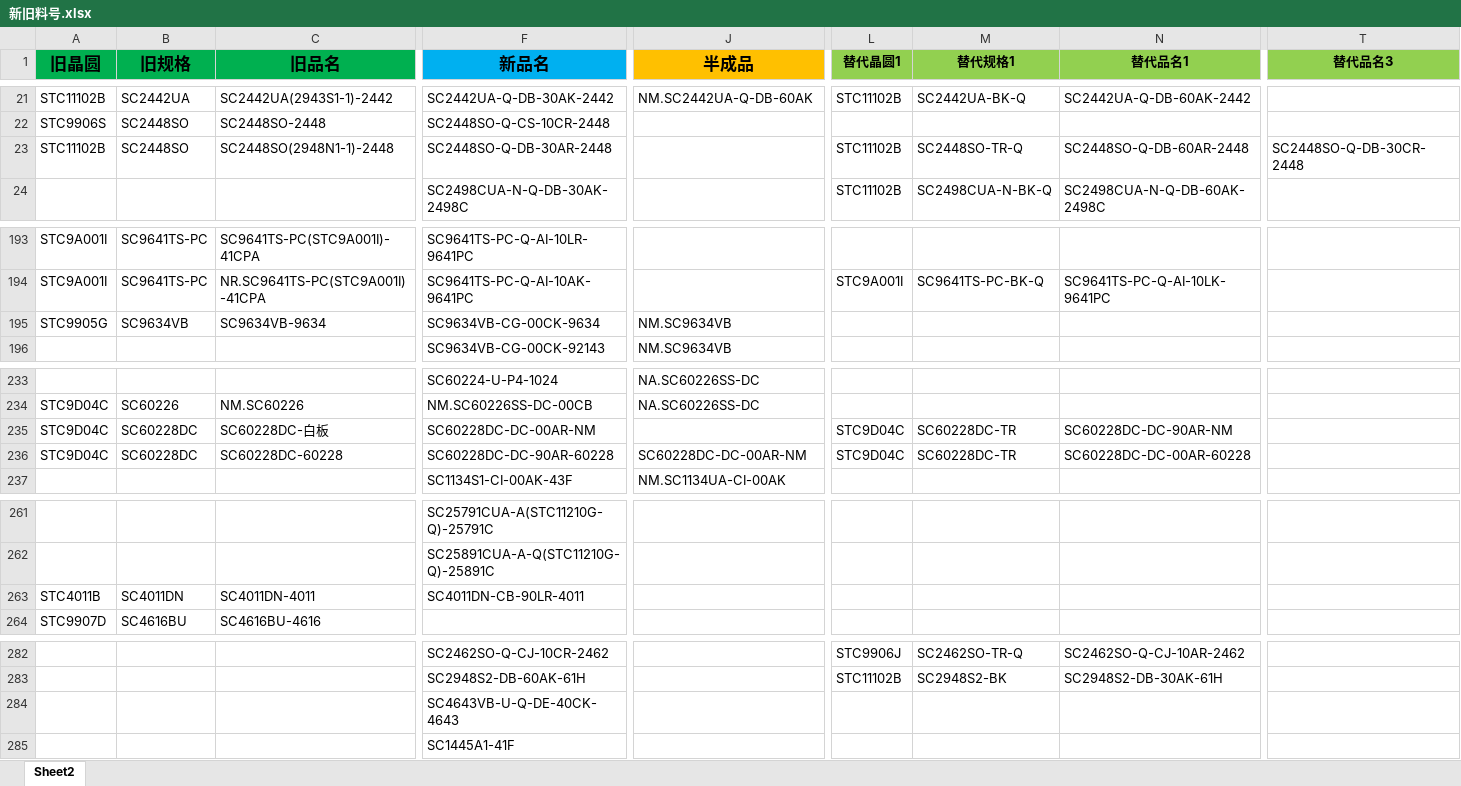
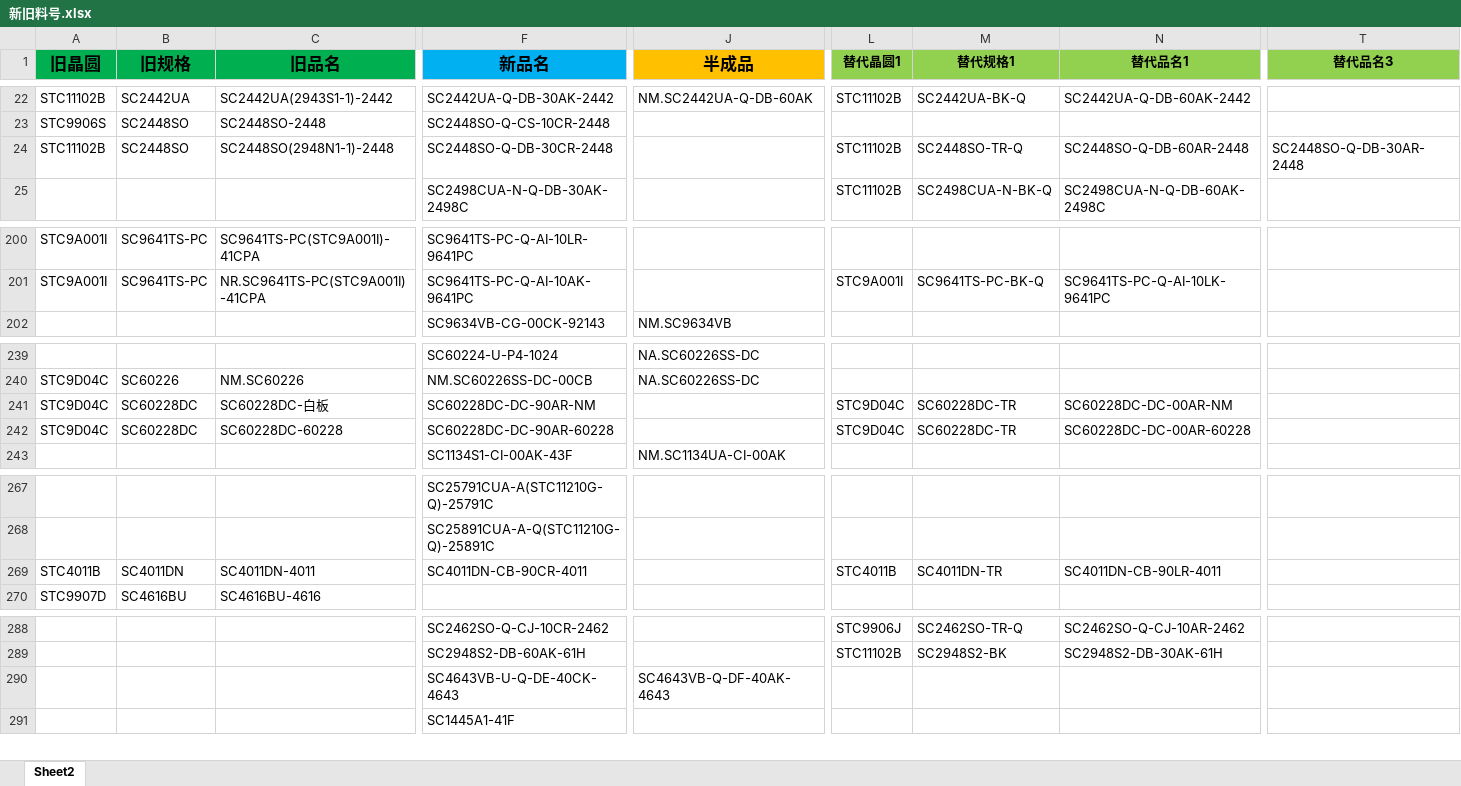
Before and after one commit to TTTriste06/operation_planning-, an Excel workbook: 新旧料号.xlsx, sheet Sheet2, drawn as a sheet; only a part is shown, gaps mark what is left out; values as stored, in another font and other column widths than the file's, no borders; conditional formats not drawn; removed rows and columns are numbered as before the commit, all else as after; rows hold the shown columns only; the diff covers the shown part only; the diff names each change by its address in the sheet, - before the commit and + after, or states it on an @@ line.

```diff
--- a/新旧料号.xlsx (sheet Sheet2)
+++ b/新旧料号.xlsx (sheet Sheet2)
-F24 (新品名): SC2448SO-Q-DB-30AR-2448
+F24 (新品名): SC2448SO-Q-DB-30CR-2448
-T24 (替代品名3): SC2448SO-Q-DB-30CR-2448
+T24 (替代品名3): SC2448SO-Q-DB-30AR-2448
-row 195: STC9905G | SC9634VB | SC9634VB-9634 | SC9634VB-CG-00CK-9634 | NM.SC9634VB
-F241 (新品名): SC60228DC-DC-00AR-NM
+F241 (新品名): SC60228DC-DC-90AR-NM
-N241 (替代品名1): SC60228DC-DC-90AR-NM
+N241 (替代品名1): SC60228DC-DC-00AR-NM
-J242 (半成品): SC60228DC-DC-00AR-NM
+J242 (半成品): (empty)
-F269 (新品名): SC4011DN-CB-90LR-4011
+F269 (新品名): SC4011DN-CB-90CR-4011
-L269 (替代晶圆1): (empty)
+L269 (替代晶圆1): STC4011B
-M269 (替代规格1): (empty)
+M269 (替代规格1): SC4011DN-TR
-N269 (替代品名1): (empty)
+N269 (替代品名1): SC4011DN-CB-90LR-4011
-J290 (半成品): (empty)
+J290 (半成品): SC4643VB-Q-DF-40AK-4643
```
Also changed, not shown: 9 added rows, 2 removed rows, 3 moved rows and 46 edited cells elsewhere in this sheet.
